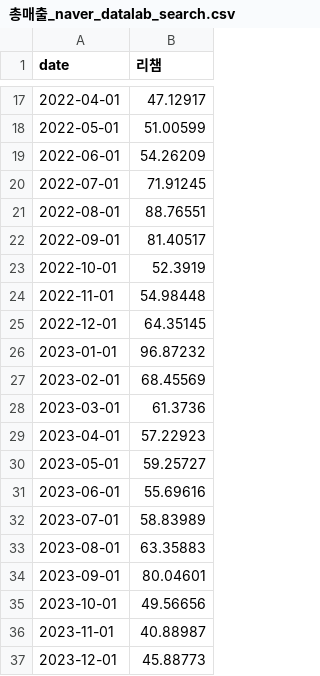
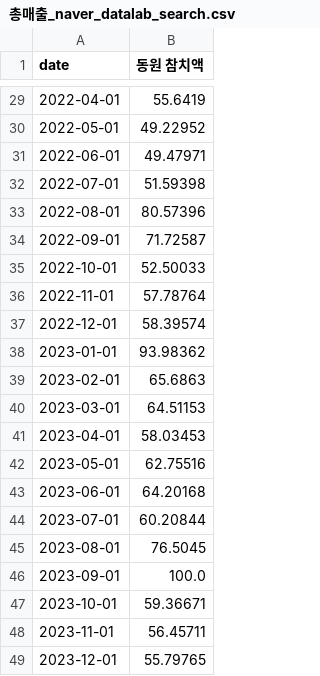
Before and after one commit to cwal8202/Chill_Tuna, a CSV file: 02_Data/매출 + 네이버검색/outputs/총매출_naver_datalab_search.csv, drawn as a sheet; only a part is shown, gaps mark what is left out; the diff covers the shown part only.

```diff
--- a/02_Data/매출 + 네이버검색/outputs/총매출_naver_datalab_search.csv
+++ b/02_Data/매출 + 네이버검색/outputs/총매출_naver_datalab_search.csv
@@ -1 +1 @@
-date,리챔
+date,동원 참치액
@@ -17,21 +29,21 @@
-2022-04-01,47.12917
-2022-05-01,51.00599
-2022-06-01,54.26209
-2022-07-01,71.91245
-2022-08-01,88.76551
-2022-09-01,81.40517
-2022-10-01,52.3919
-2022-11-01,54.98448
-2022-12-01,64.35145
-2023-01-01,96.87232
-2023-02-01,68.45569
-2023-03-01,61.3736
-2023-04-01,57.22923
-2023-05-01,59.25727
-2023-06-01,55.69616
-2023-07-01,58.83989
-2023-08-01,63.35883
-2023-09-01,80.04601
-2023-10-01,49.56656
-2023-11-01,40.88987
-2023-12-01,45.88773
+2022-04-01,55.6419
+2022-05-01,49.22952
+2022-06-01,49.47971
+2022-07-01,51.59398
+2022-08-01,80.57396
+2022-09-01,71.72587
+2022-10-01,52.50033
+2022-11-01,57.78764
+2022-12-01,58.39574
+2023-01-01,93.98362
+2023-02-01,65.6863
+2023-03-01,64.51153
+2023-04-01,58.03453
+2023-05-01,62.75516
+2023-06-01,64.20168
+2023-07-01,60.20844
+2023-08-01,76.5045
+2023-09-01,100.0
+2023-10-01,59.36671
+2023-11-01,56.45711
+2023-12-01,55.79765
```
Also changed, not shown: 12 added rows and 15 edited cells elsewhere in this file, 02_Data/매출 + 네이버검색/outputs/총매출_merged_sales_search.csv, 8 other files.
